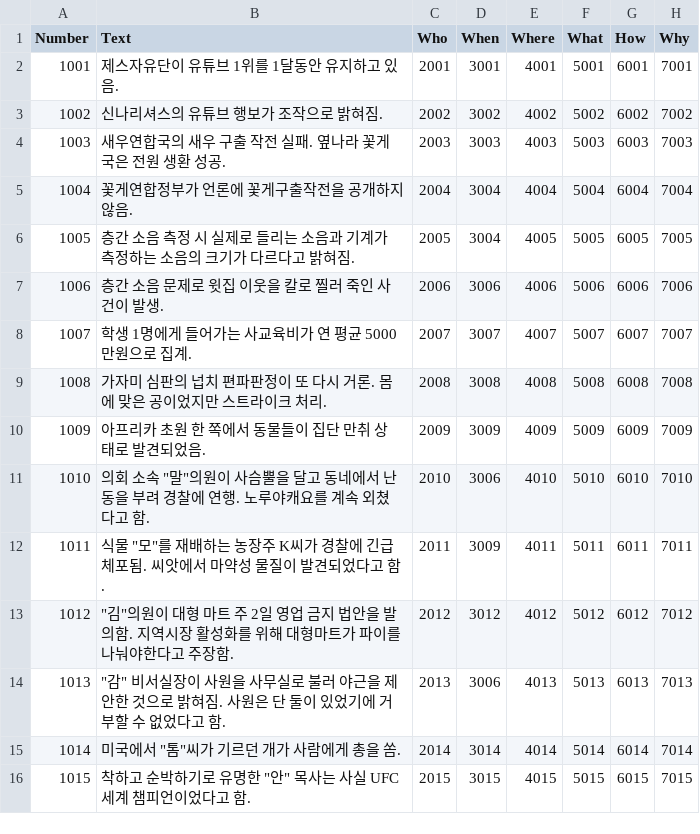
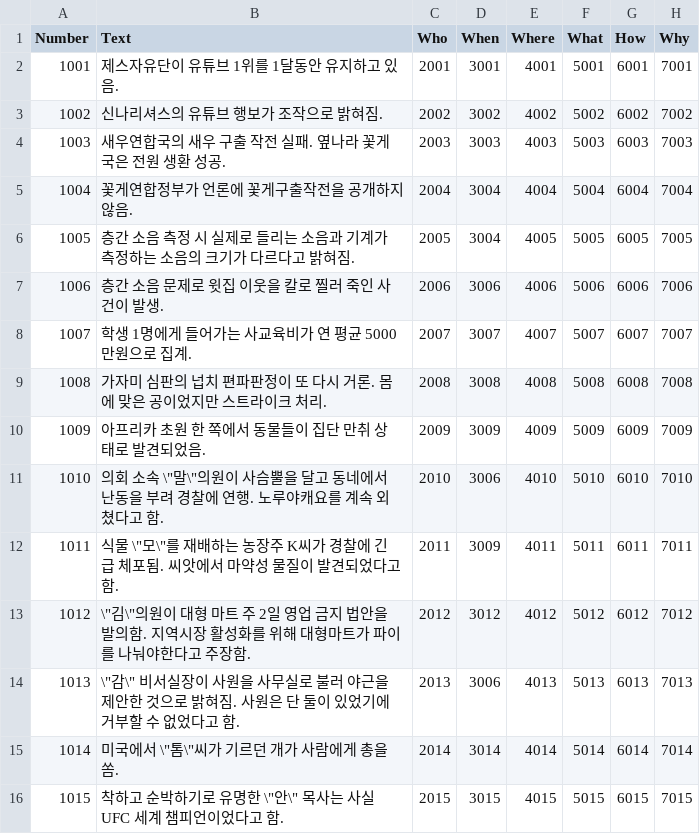
Before and after one commit to tyrosine1153/Stove_GameJam_August_Journalist, a CSV file: Journalist/Assets/Resources/CSV/EventData.csv, drawn as a sheet.

```diff
--- a/Journalist/Assets/Resources/CSV/EventData.csv
+++ b/Journalist/Assets/Resources/CSV/EventData.csv
@@ -10,7 +10,7 @@ Number,Text,Who,When,Where,What,How,Why
 1009,아프리카 초원 한 쪽에서 동물들이 집단 만취 상태로 발견되었음.,2009,3009,4009,5009,6009,7009
-1010,"의회 소속 ""말""의원이 사슴뿔을 달고 동네에서 난동을 부려 경찰에 연행. 노루야캐요를 계속 외쳤다고 함.",2010,3006,4010,5010,6010,7010
-1011,"식물 ""모""를 재배하는 농장주 K씨가 경찰에 긴급 체포됨. 씨앗에서 마약성 물질이 발견되었다고 함.",2011,3009,4011,5011,6011,7011
-1012,"""김""의원이 대형 마트 주 2일 영업 금지 법안을 발의함. 지역시장 활성화를 위해 대형마트가 파이를 나눠야한다고 주장함.",2012,3012,4012,5012,6012,7012
-1013,"""감"" 비서실장이 사원을 사무실로 불러 야근을 제안한 것으로 밝혀짐. 사원은 단 둘이 있었기에 거부할 수 없었다고 함.",2013,3006,4013,5013,6013,7013
-1014,"미국에서 ""톰""씨가 기르던 개가 사람에게 총을 쏨.",2014,3014,4014,5014,6014,7014
-1015,"착하고 순박하기로 유명한 ""안"" 목사는 사실 UFC 세계 챔피언이었다고 함.",2015,3015,4015,5015,6015,7015
+1010,의회 소속 \"말\"의원이 사슴뿔을 달고 동네에서 난동을 부려 경찰에 연행. 노루야캐요를 계속 외쳤다고 함.,2010,3006,4010,5010,6010,7010
+1011,식물 \"모\"를 재배하는 농장주 K씨가 경찰에 긴급 체포됨. 씨앗에서 마약성 물질이 발견되었다고 함.,2011,3009,4011,5011,6011,7011
+1012,\"김\"의원이 대형 마트 주 2일 영업 금지 법안을 발의함. 지역시장 활성화를 위해 대형마트가 파이를 나눠야한다고 주장함.,2012,3012,4012,5012,6012,7012
+1013,\"감\" 비서실장이 사원을 사무실로 불러 야근을 제안한 것으로 밝혀짐. 사원은 단 둘이 있었기에 거부할 수 없었다고 함.,2013,3006,4013,5013,6013,7013
+1014,미국에서 \"톰\"씨가 기르던 개가 사람에게 총을 쏨.,2014,3014,4014,5014,6014,7014
+1015,착하고 순박하기로 유명한 \"안\" 목사는 사실 UFC 세계 챔피언이었다고 함.,2015,3015,4015,5015,6015,7015
```
Also changed, not shown: Journalist/Assets/Resources/CSV/WhereData.csv, Journalist/Assets/Resources/CSV/WhoData.csv, 1 other file.
